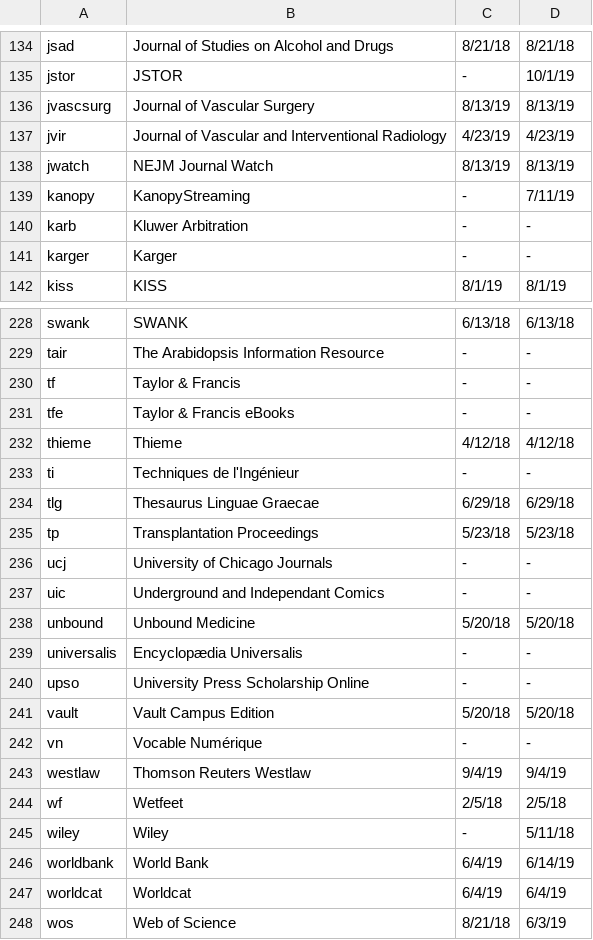
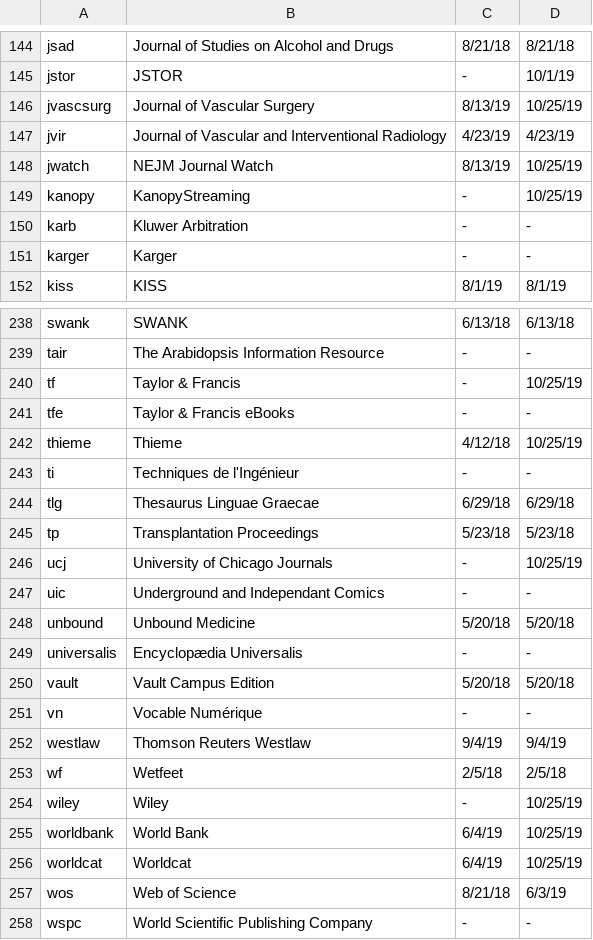
Before and after one commit to Emory-LCS/ezpaarse-platforms, a CSV file: Completed Parsers.csv, drawn as a sheet; only a part is shown, gaps mark what is left out; the shorter side is filled out with more unchanged rows; the diff covers the shown part only.

```diff
--- a/Completed Parsers.csv
+++ b/Completed Parsers.csv
@@ -135,6 +145,6 @@ jsad,Journal of Studies on Alcohol and Drugs,8/21/18,8/21/18
 jstor,JSTOR,-,10/1/19
-jvascsurg,Journal of Vascular Surgery,8/13/19,8/13/19
+jvascsurg,Journal of Vascular Surgery,8/13/19,10/25/19
 jvir,Journal of Vascular and Interventional Radiology,4/23/19,4/23/19
-jwatch,NEJM Journal Watch,8/13/19,8/13/19
-kanopy,KanopyStreaming,-,7/11/19
+jwatch,NEJM Journal Watch,8/13/19,10/25/19
+kanopy,KanopyStreaming,-,10/25/19
 karb,Kluwer Arbitration,-,-
@@ -229,5 +239,5 @@ swank,SWANK,6/13/18,6/13/18
 tair,The Arabidopsis Information Resource,-,-
-tf,Taylor & Francis,-,-
+tf,Taylor & Francis,-,10/25/19
 tfe,Taylor & Francis eBooks,-,-
-thieme,Thieme,4/12/18,4/12/18
+thieme,Thieme,4/12/18,10/25/19
 ti,Techniques de l'Ingénieur,-,-
@@ -235,3 +245,3 @@ tlg,Thesaurus Linguae Graecae,6/29/18,6/29/18
 tp,Transplantation Proceedings,5/23/18,5/23/18
-ucj,University of Chicago Journals,-,-
+ucj,University of Chicago Journals,-,10/25/19
 uic,Underground and Independant Comics,-,-
@@ -239,3 +249,2 @@ unbound,Unbound Medicine,5/20/18,5/20/18
 universalis,Encyclopædia Universalis,-,-
-upso,University Press Scholarship Online,-,-
 vault,Vault Campus Edition,5/20/18,5/20/18
@@ -244,5 +253,5 @@ westlaw,Thomson Reuters Westlaw,9/4/19,9/4/19
 wf,Wetfeet,2/5/18,2/5/18
-wiley,Wiley,-,5/11/18
-worldbank,World Bank,6/4/19,6/14/19
-worldcat,Worldcat,6/4/19,6/4/19
+wiley,Wiley,-,10/25/19
+worldbank,World Bank,6/4/19,10/25/19
+worldcat,Worldcat,6/4/19,10/25/19
 wos,Web of Science,8/21/18,6/3/19
```
Also changed, not shown: 9 added rows and 33 edited cells elsewhere in this file.
